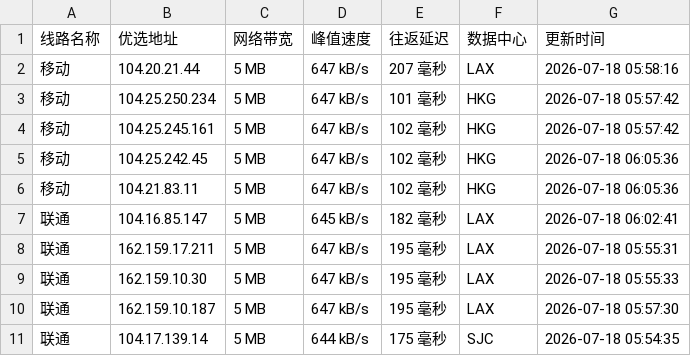
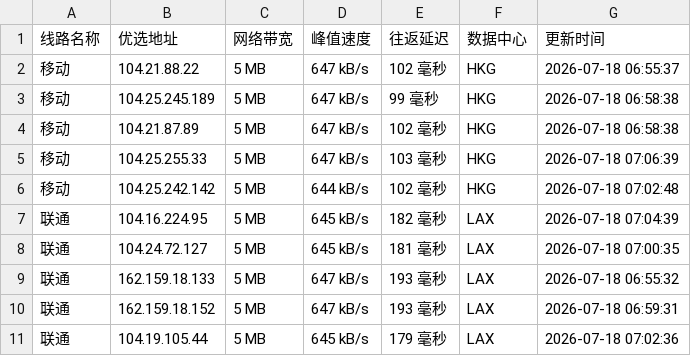
Before and after one commit to xing2kong/cfipv4db, a CSV file: cfip.csv, drawn as a sheet; only a part is shown; the diff covers the shown part only.

```diff
--- a/cfip.csv
+++ b/cfip.csv
@@ -1,11 +1,11 @@
 线路名称,优选地址,网络带宽,峰值速度,往返延迟,数据中心,更新时间
-移动,104.20.21.44,5 MB,647 kB/s,207 毫秒,LAX,2026-07-18 05:58:16
-移动,104.25.250.234,5 MB,647 kB/s,101 毫秒,HKG,2026-07-18 05:57:42
-移动,104.25.245.161,5 MB,647 kB/s,102 毫秒,HKG,2026-07-18 05:57:42
-移动,104.25.242.45,5 MB,647 kB/s,102 毫秒,HKG,2026-07-18 06:05:36
-移动,104.21.83.11,5 MB,647 kB/s,102 毫秒,HKG,2026-07-18 06:05:36
-联通,104.16.85.147,5 MB,645 kB/s,182 毫秒,LAX,2026-07-18 06:02:41
-联通,162.159.17.211,5 MB,647 kB/s,195 毫秒,LAX,2026-07-18 05:55:31
-联通,162.159.10.30,5 MB,647 kB/s,195 毫秒,LAX,2026-07-18 05:55:33
-联通,162.159.10.187,5 MB,647 kB/s,195 毫秒,LAX,2026-07-18 05:57:30
-联通,104.17.139.14,5 MB,644 kB/s,175 毫秒,SJC,2026-07-18 05:54:35
+移动,104.21.88.22,5 MB,647 kB/s,102 毫秒,HKG,2026-07-18 06:55:37
+移动,104.25.245.189,5 MB,647 kB/s,99 毫秒,HKG,2026-07-18 06:58:38
+移动,104.21.87.89,5 MB,647 kB/s,102 毫秒,HKG,2026-07-18 06:58:38
+移动,104.25.255.33,5 MB,647 kB/s,103 毫秒,HKG,2026-07-18 07:06:39
+移动,104.25.242.142,5 MB,644 kB/s,102 毫秒,HKG,2026-07-18 07:02:48
+联通,104.16.224.95,5 MB,645 kB/s,182 毫秒,LAX,2026-07-18 07:04:39
+联通,104.24.72.127,5 MB,645 kB/s,181 毫秒,LAX,2026-07-18 07:00:35
+联通,162.159.18.133,5 MB,647 kB/s,193 毫秒,LAX,2026-07-18 06:55:32
+联通,162.159.18.152,5 MB,647 kB/s,193 毫秒,LAX,2026-07-18 06:59:31
+联通,104.19.105.44,5 MB,645 kB/s,179 毫秒,LAX,2026-07-18 07:02:36
```
Also changed, not shown: 17 edited cells elsewhere in this file, 1 other file.
